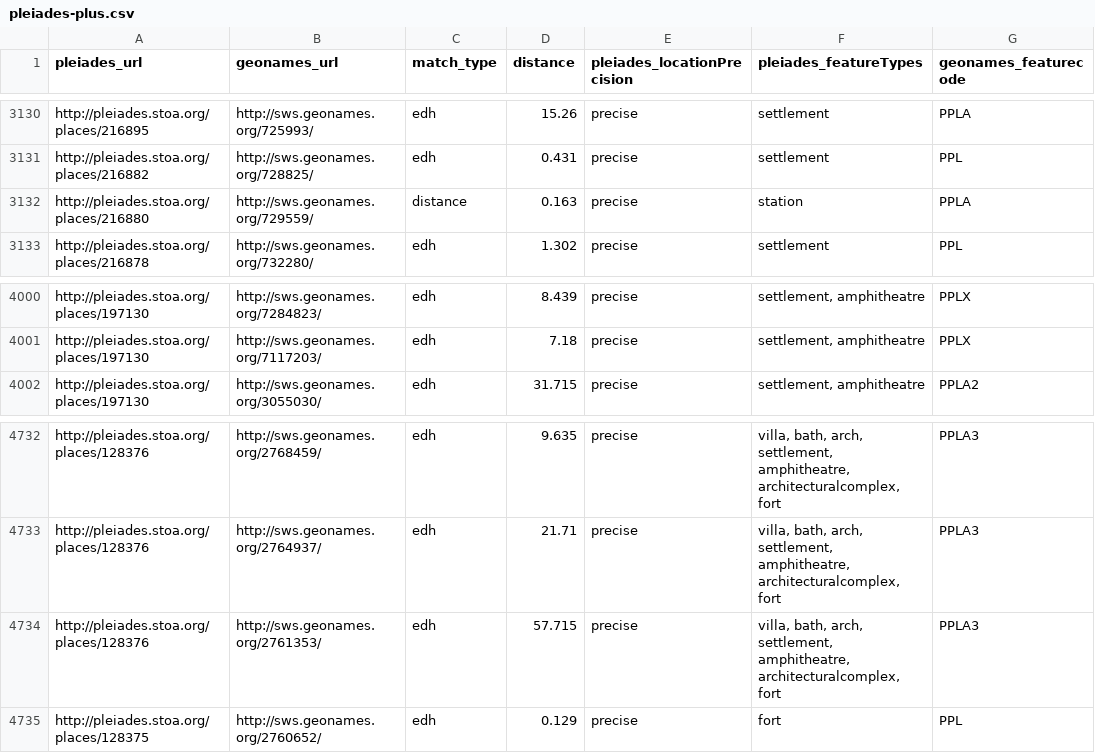
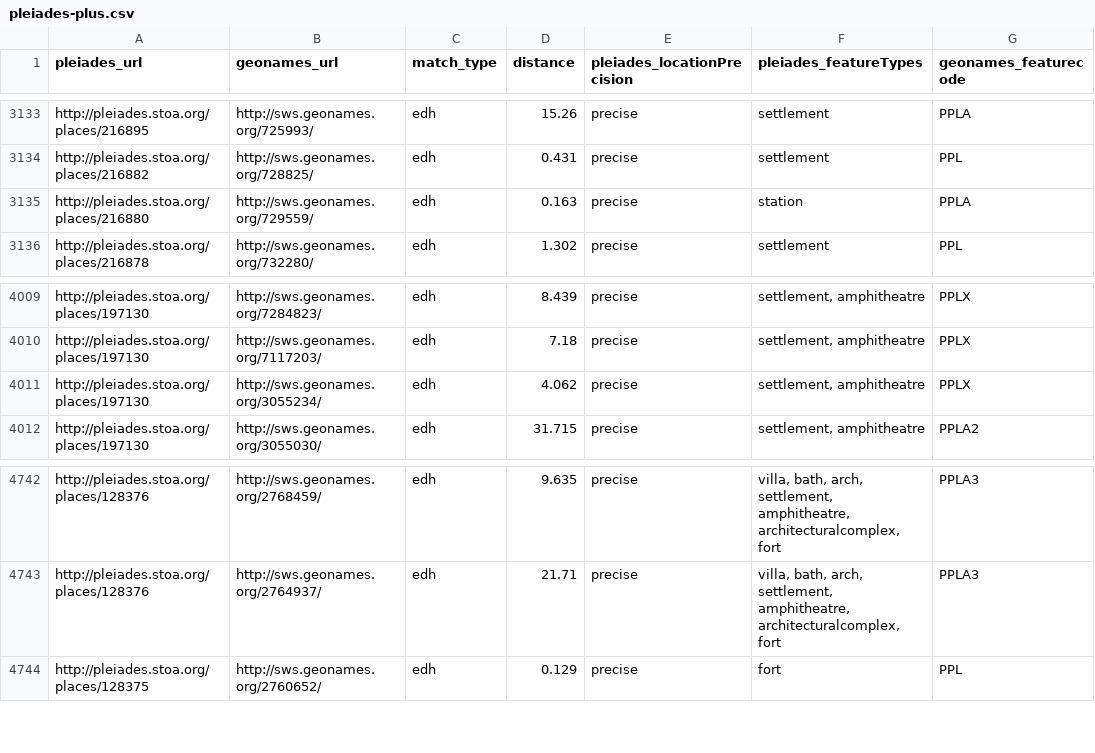
Before and after one commit to ryanfb/pleiades-plus, a CSV file: data/pleiades-plus.csv, drawn as a sheet; only a part is shown, gaps mark what is left out; the diff covers the shown part only.

Commit message:
2015-09-28 pleiades-plus.csv update

```diff
--- a/data/pleiades-plus.csv
+++ b/data/pleiades-plus.csv
@@ -3131,3 +3134,3 @@ http://pleiades.stoa.org/places/216895,http://sws.geonames.org/725993/,edh,15.26
 http://pleiades.stoa.org/places/216882,http://sws.geonames.org/728825/,edh,0.431,precise,"settlement",PPL
-http://pleiades.stoa.org/places/216880,http://sws.geonames.org/729559/,distance,0.163,precise,"station",PPLA
+http://pleiades.stoa.org/places/216880,http://sws.geonames.org/729559/,edh,0.163,precise,"station",PPLA
 http://pleiades.stoa.org/places/216878,http://sws.geonames.org/732280/,edh,1.302,precise,"settlement",PPL
@@ -4001,2 +4010,3 @@ http://pleiades.stoa.org/places/197130,http://sws.geonames.org/7284823/,edh,8.43
 http://pleiades.stoa.org/places/197130,http://sws.geonames.org/7117203/,edh,7.18,precise,"settlement, amphitheatre",PPLX
+http://pleiades.stoa.org/places/197130,http://sws.geonames.org/3055234/,edh,4.062,precise,"settlement, amphitheatre",PPLX
 http://pleiades.stoa.org/places/197130,http://sws.geonames.org/3055030/,edh,31.715,precise,"settlement, amphitheatre",PPLA2
@@ -4733,3 +4743,2 @@ http://pleiades.stoa.org/places/128376,http://sws.geonames.org/2768459/,edh,9.63
 http://pleiades.stoa.org/places/128376,http://sws.geonames.org/2764937/,edh,21.71,precise,"villa, bath, arch, settlement, amphitheatre, architecturalcomplex, fort",PPLA3
-http://pleiades.stoa.org/places/128376,http://sws.geonames.org/2761353/,edh,57.715,precise,"villa, bath, arch, settlement, amphitheatre, architecturalcomplex, fort",PPLA3
 http://pleiades.stoa.org/places/128375,http://sws.geonames.org/2760652/,edh,0.129,precise,"fort",PPL
```
Also changed, not shown: 9 added rows elsewhere in this file.
